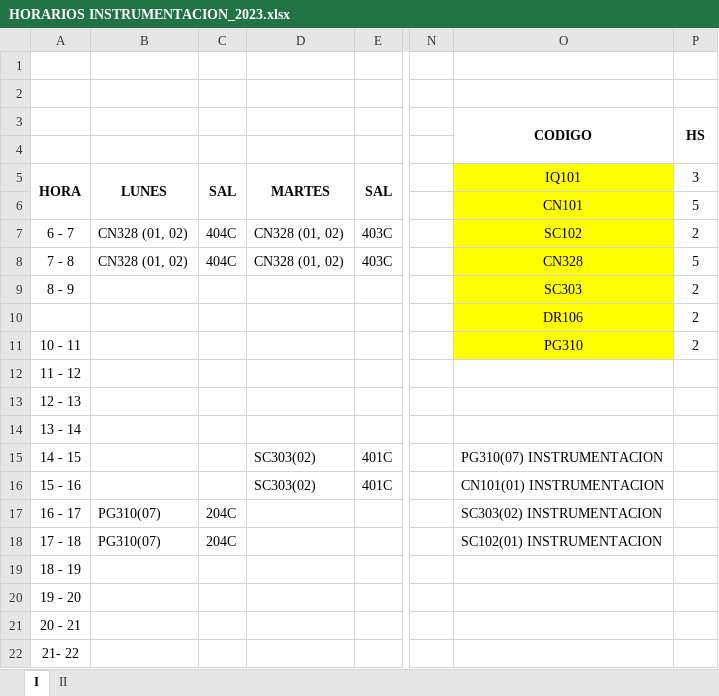
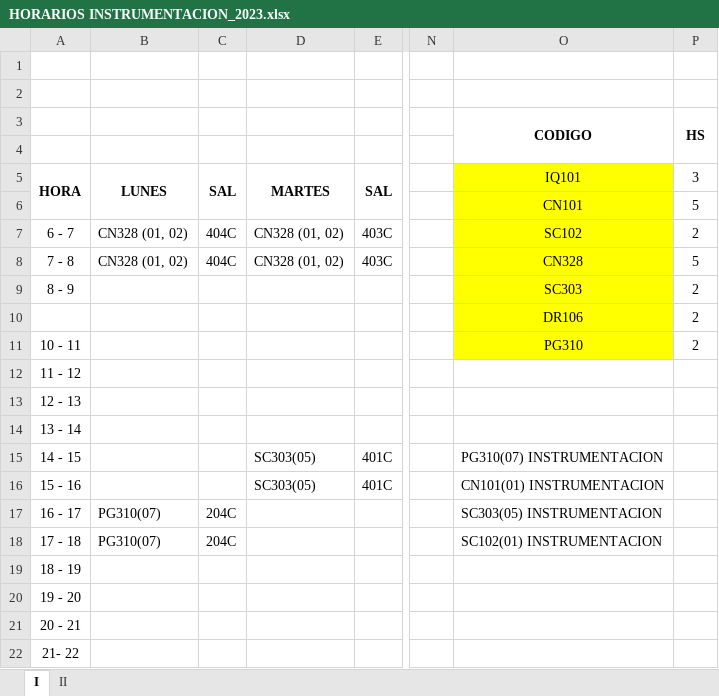
Before and after one commit to omairatapias/SALUD, an Excel workbook: Instrumentacion/HORARIOS INSTRUMENTACION_2023.xlsx, sheet I, drawn as a sheet; only a part is shown, gaps mark what is left out; values as stored, in another font and other column widths than the file's, no borders; the diff names each change by its address in the sheet, - before the commit and + after, or states it on an @@ line.

Commit message:
Add files via upload

```diff
--- a/Instrumentacion/HORARIOS INSTRUMENTACION_2023.xlsx (sheet I)
+++ b/Instrumentacion/HORARIOS INSTRUMENTACION_2023.xlsx (sheet I)
-D15:D16: SC303(02)
+D15:D16: SC303(05)
-O17: SC303(02) INSTRUMENTACION
+O17: SC303(05) INSTRUMENTACION
```
